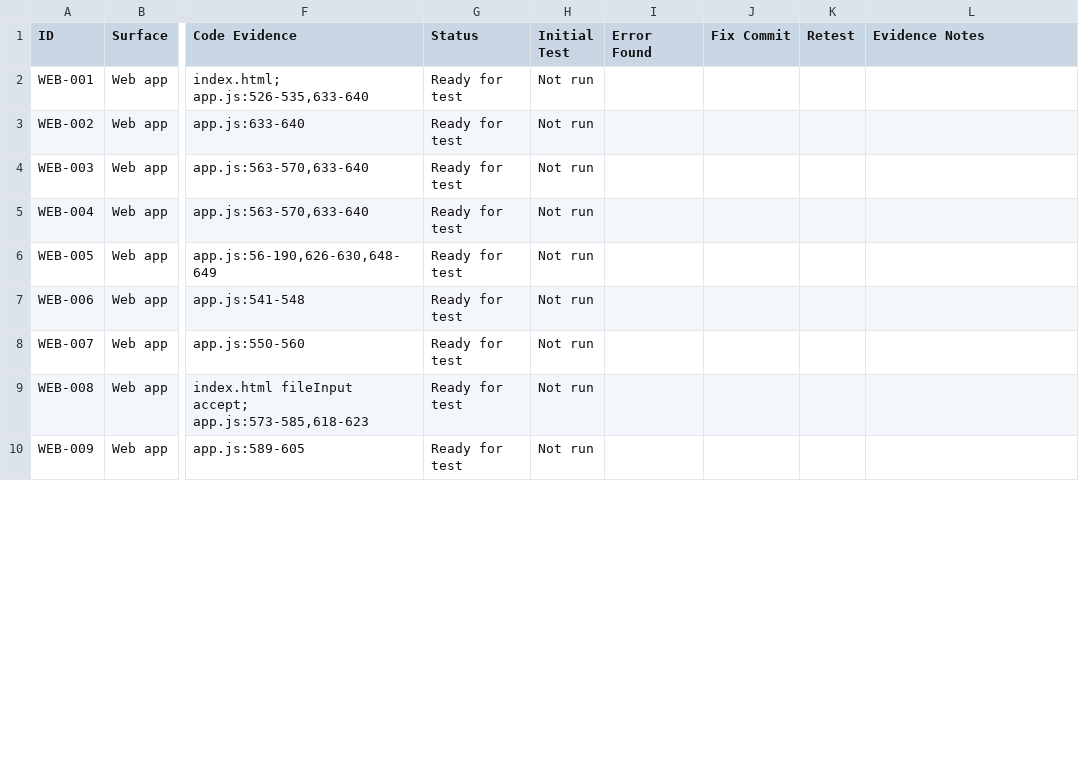
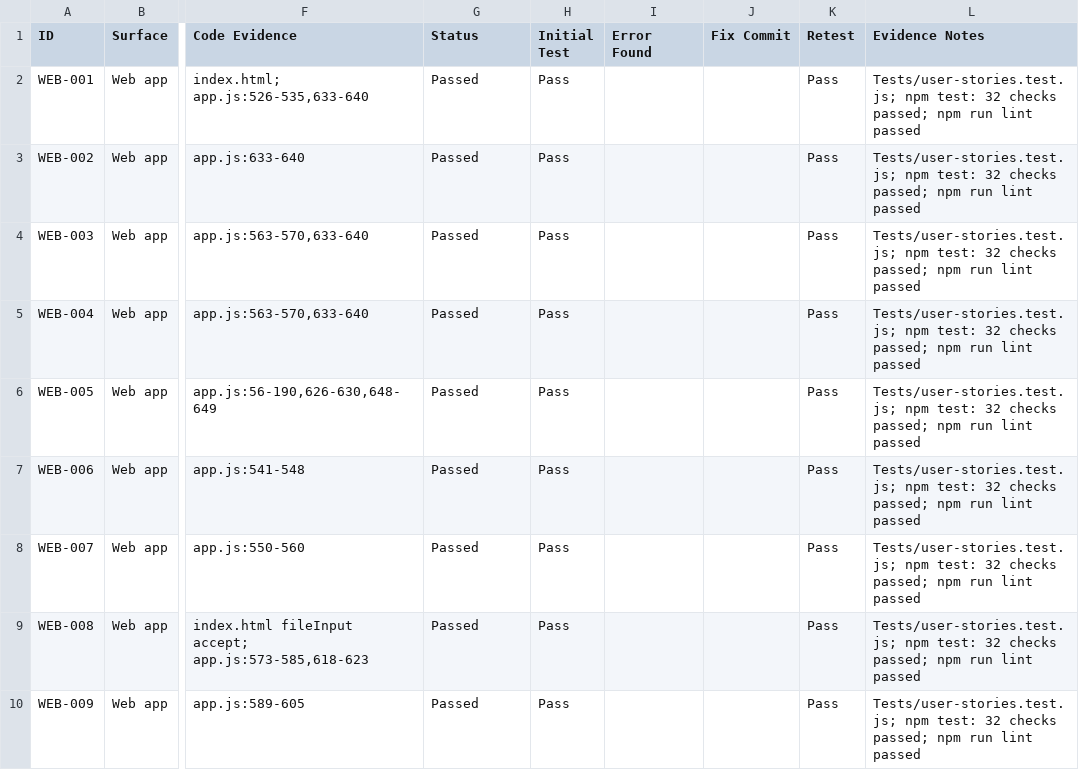
Before and after one commit to pbot-9000-max/Paste-to-Docs, a CSV file: feature-ledger.csv, drawn as a sheet; only a part is shown, gaps mark what is left out; the diff covers the shown part only; the diff names each change by its address in the sheet, - before the commit and + after, or states it on an @@ line.

Commit message:
docs: close user story verification loop

```diff
--- a/feature-ledger.csv
+++ b/feature-ledger.csv
-G2:G10 (Status): Ready for test
+G2:G10 (Status): Passed
-H2:H10 (Initial Test): Not run
+H2:H10 (Initial Test): Pass
-K2:K10 (Retest): (empty)
+K2:K10 (Retest): Pass
-L2:L10 (Evidence Notes): (empty)
+L2:L10 (Evidence Notes): Tests/user-stories.test.js; npm test: 32 checks passed; npm run lint passed
```
Also changed, not shown: 144 edited cells elsewhere in this file.
